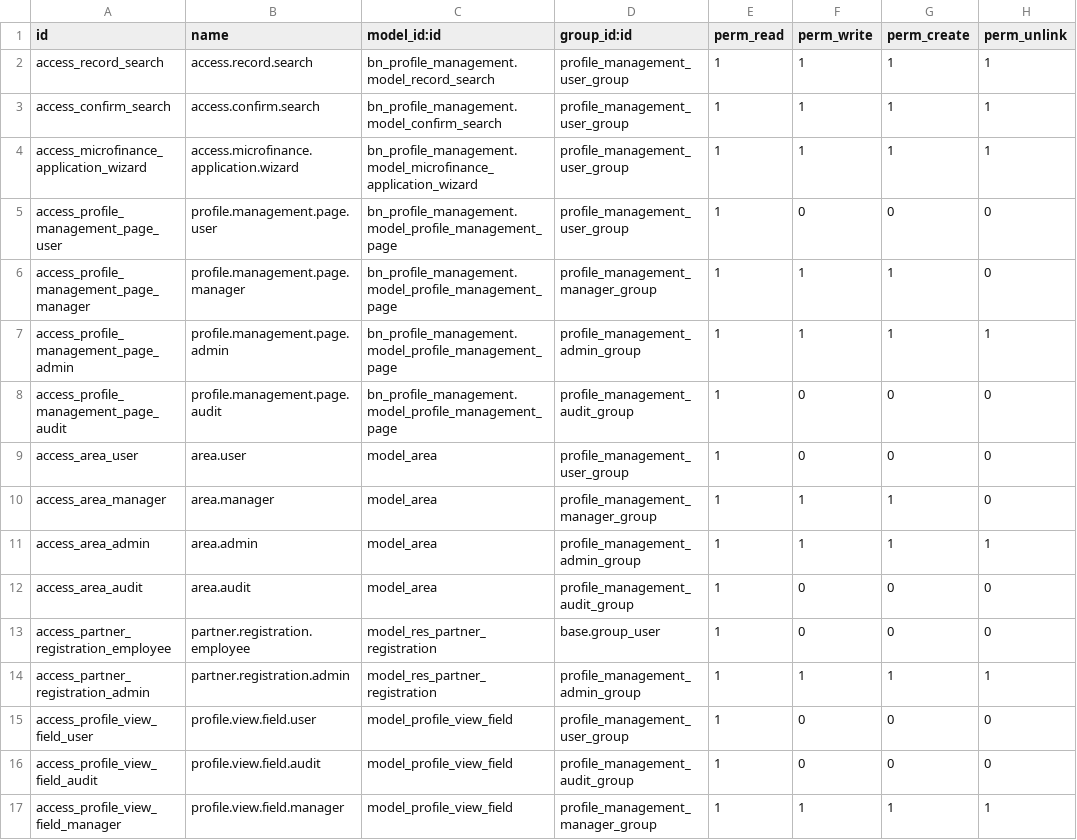
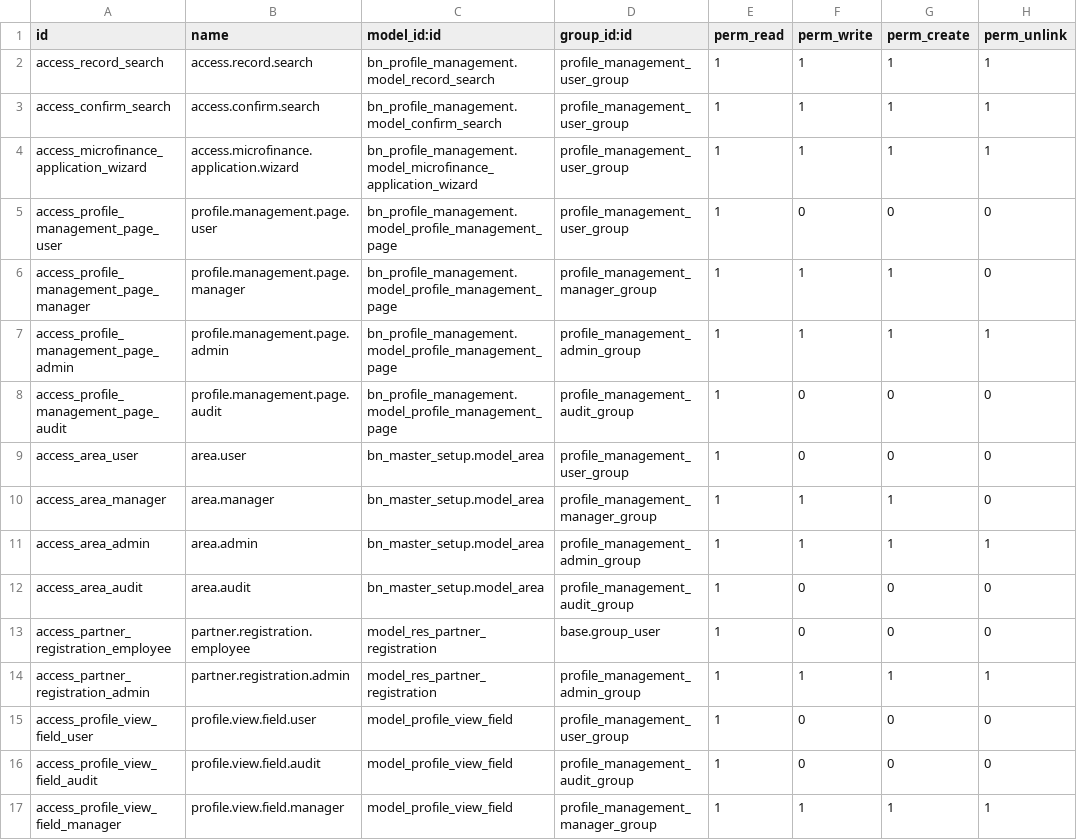
Before and after one commit to Saylani-Welfare-Trust/swit-odoo, a CSV file: custom-addons/bn_profile_management/security/ir.model.access.csv, drawn as a sheet.

```diff
--- a/custom-addons/bn_profile_management/security/ir.model.access.csv
+++ b/custom-addons/bn_profile_management/security/ir.model.access.csv
@@ -8,6 +8,6 @@ access_profile_management_page_admin,profile.management.page.admin,bn_profile_ma
 access_profile_management_page_audit,profile.management.page.audit,bn_profile_management.model_profile_management_page,profile_management_audit_group,1,0,0,0
-access_area_user,area.user,model_area,profile_management_user_group,1,0,0,0
-access_area_manager,area.manager,model_area,profile_management_manager_group,1,1,1,0
-access_area_admin,area.admin,model_area,profile_management_admin_group,1,1,1,1
-access_area_audit,area.audit,model_area,profile_management_audit_group,1,0,0,0
+access_area_user,area.user,bn_master_setup.model_area,profile_management_user_group,1,0,0,0
+access_area_manager,area.manager,bn_master_setup.model_area,profile_management_manager_group,1,1,1,0
+access_area_admin,area.admin,bn_master_setup.model_area,profile_management_admin_group,1,1,1,1
+access_area_audit,area.audit,bn_master_setup.model_area,profile_management_audit_group,1,0,0,0
 access_partner_registration_employee,partner.registration.employee,model_res_partner_registration,base.group_user,1,0,0,0
```
Also changed, not shown: custom-addons/bn_master_setup/security/ir.model.access.csv, custom-addons/bn_microfinance/security/ir.model.access.csv, 39 other files.
